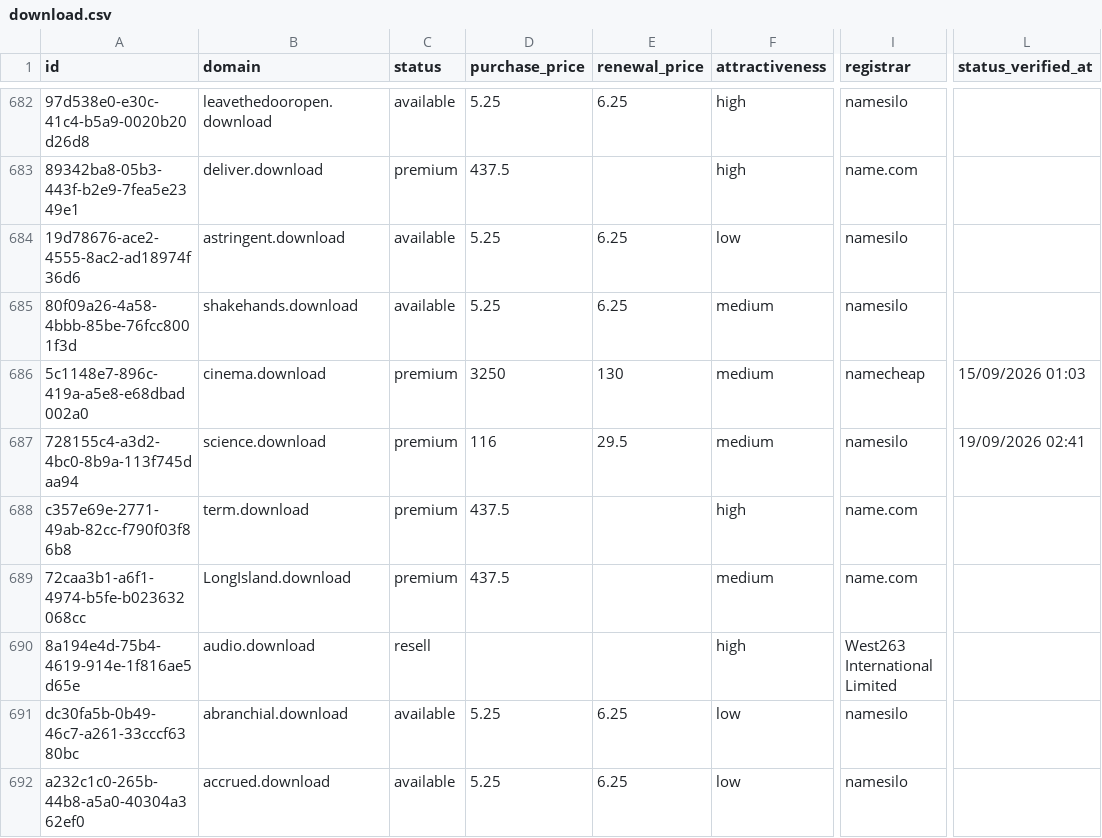
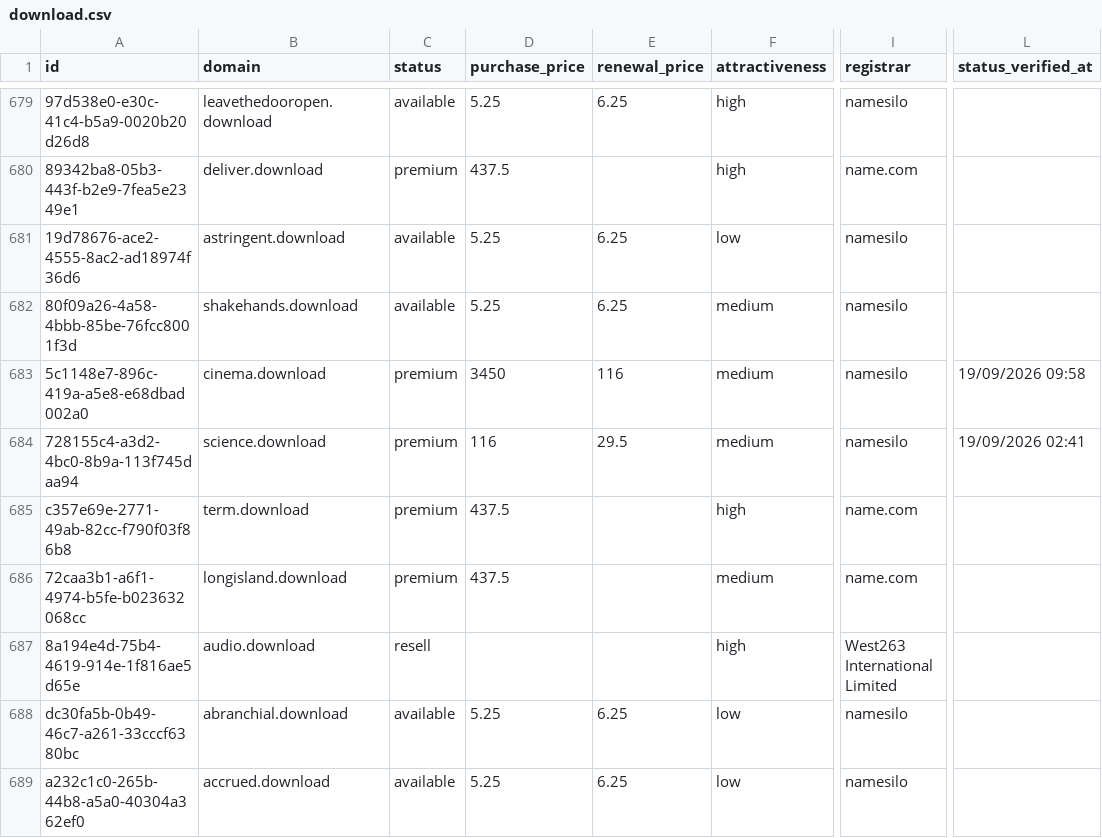
Before and after one commit to UniqueDomains/download-oneword-domains, a CSV file: download.csv, drawn as a sheet; only a part is shown, gaps mark what is left out; addresses are those after the commit; the diff covers the shown part only; the diff names each change by its address in the sheet, - before the commit and + after, or states it on an @@ line.

Commit message:
Domains update

```diff
--- a/download.csv
+++ b/download.csv
-D683 (purchase_price): 3250
+D683 (purchase_price): 3450
-E683 (renewal_price): 130
+E683 (renewal_price): 116
-I683 (registrar): namecheap
+I683 (registrar): namesilo
-L683 (status_verified_at): 15/09/2026 01:03
+L683 (status_verified_at): 19/09/2026 09:58
-B686 (domain): LongIsland.download
+B686 (domain): longisland.download
```
Also changed, not shown: 4 added rows, 4 removed rows and 127 edited cells elsewhere in this file, 4 other files.
